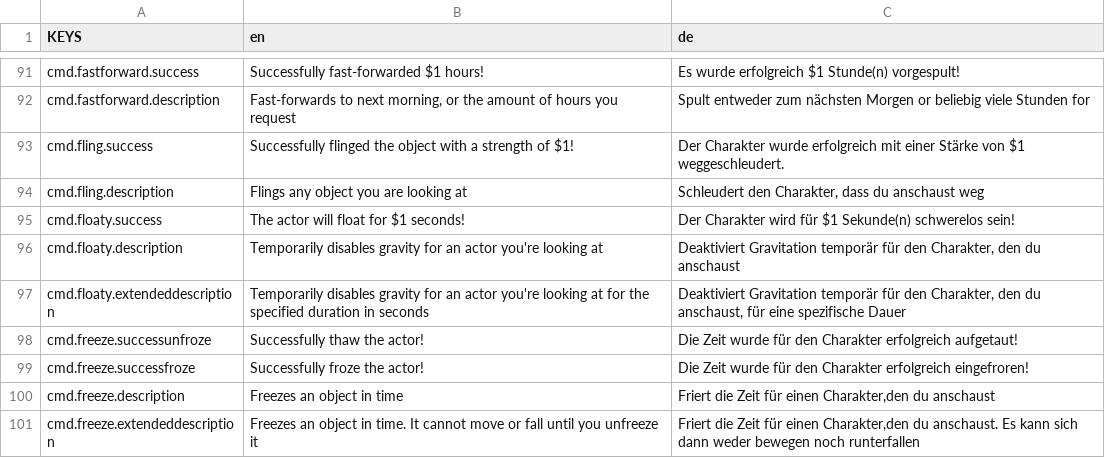
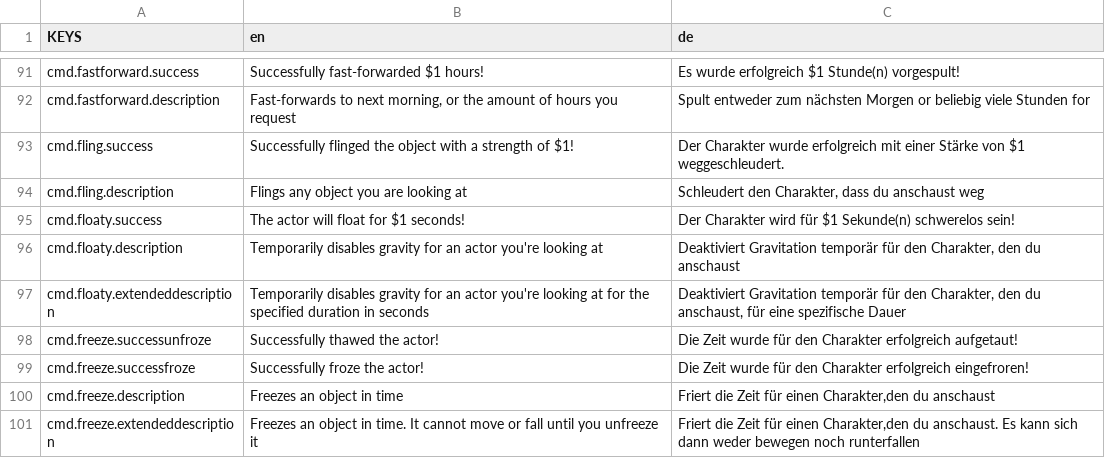
Before and after one commit to ThatFinnDev/SR2E, a CSV file: SR2EssentialsMod/translations.csv, drawn as a sheet; only a part is shown, gaps mark what is left out.

Commit message:
Translation fix

```diff
--- a/SR2EssentialsMod/translations.csv
+++ b/SR2EssentialsMod/translations.csv
@@ -97,3 +97,3 @@ cmd.floaty.description,"Temporarily disables gravity for an actor you're looking
 cmd.floaty.extendeddescription,"Temporarily disables gravity for an actor you're looking at for the specified duration in seconds","Deaktiviert Gravitation temporär für den Charakter, den du anschaust, für eine spezifische Dauer"
-cmd.freeze.successunfroze,"Successfully thaw the actor!",Die Zeit wurde für den Charakter erfolgreich aufgetaut!
+cmd.freeze.successunfroze,"Successfully thawed the actor!",Die Zeit wurde für den Charakter erfolgreich aufgetaut!
 cmd.freeze.successfroze,"Successfully froze the actor!",Die Zeit wurde für den Charakter erfolgreich eingefroren!
```
